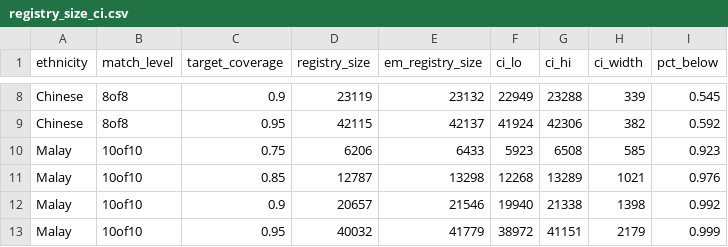
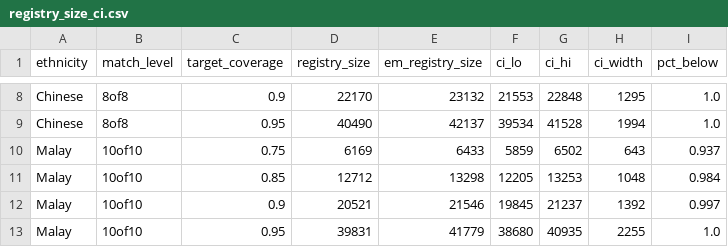
Before and after one commit to alvin8-git/HLA, a CSV file: analysis/snapshot_1e-3/data/registry_size_ci.csv, drawn as a sheet; only a part is shown, gaps mark what is left out; the diff covers the shown part only; the diff names each change by its address in the sheet, - before the commit and + after, or states it on an @@ line.

```diff
--- a/analysis/snapshot_1e-3/data/registry_size_ci.csv
+++ b/analysis/snapshot_1e-3/data/registry_size_ci.csv
-D8 (registry_size): 23119
+D8 (registry_size): 22170
-F8 (ci_lo): 22949
+F8 (ci_lo): 21553
-G8 (ci_hi): 23288
+G8 (ci_hi): 22848
-H8 (ci_width): 339
+H8 (ci_width): 1295
-I8 (pct_below): 0.545
+I8 (pct_below): 1.0
-D9 (registry_size): 42115
+D9 (registry_size): 40490
-F9 (ci_lo): 41924
+F9 (ci_lo): 39534
-G9 (ci_hi): 42306
+G9 (ci_hi): 41528
-H9 (ci_width): 382
+H9 (ci_width): 1994
-I9 (pct_below): 0.592
+I9 (pct_below): 1.0
-D10 (registry_size): 6206
+D10 (registry_size): 6169
-F10 (ci_lo): 5923
+F10 (ci_lo): 5859
-G10 (ci_hi): 6508
+G10 (ci_hi): 6502
-H10 (ci_width): 585
+H10 (ci_width): 643
-I10 (pct_below): 0.923
+I10 (pct_below): 0.937
-D11 (registry_size): 12787
+D11 (registry_size): 12712
-F11 (ci_lo): 12268
+F11 (ci_lo): 12205
-G11 (ci_hi): 13289
+G11 (ci_hi): 13253
-H11 (ci_width): 1021
+H11 (ci_width): 1048
-I11 (pct_below): 0.976
+I11 (pct_below): 0.984
-D12 (registry_size): 20657
+D12 (registry_size): 20521
-F12 (ci_lo): 19940
+F12 (ci_lo): 19845
-G12 (ci_hi): 21338
+G12 (ci_hi): 21237
-H12 (ci_width): 1398
+H12 (ci_width): 1392
-I12 (pct_below): 0.992
+I12 (pct_below): 0.997
-D13 (registry_size): 40032
+D13 (registry_size): 39831
-F13 (ci_lo): 38972
+F13 (ci_lo): 38680
-G13 (ci_hi): 41151
+G13 (ci_hi): 40935
-H13 (ci_width): 2179
+H13 (ci_width): 2255
-I13 (pct_below): 0.999
+I13 (pct_below): 1.0
```
Also changed, not shown: 124 edited cells elsewhere in this file, 5 other files.
